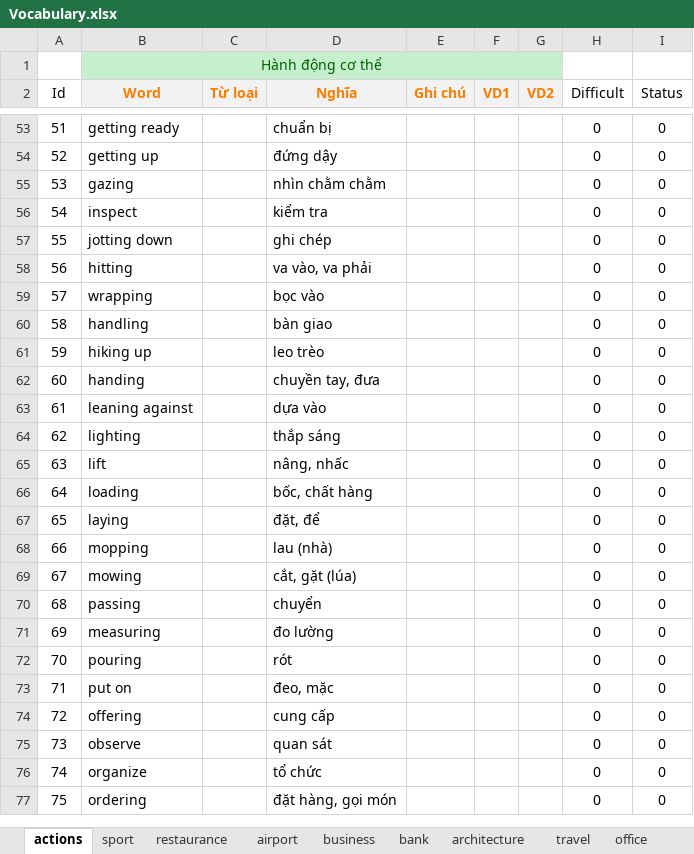
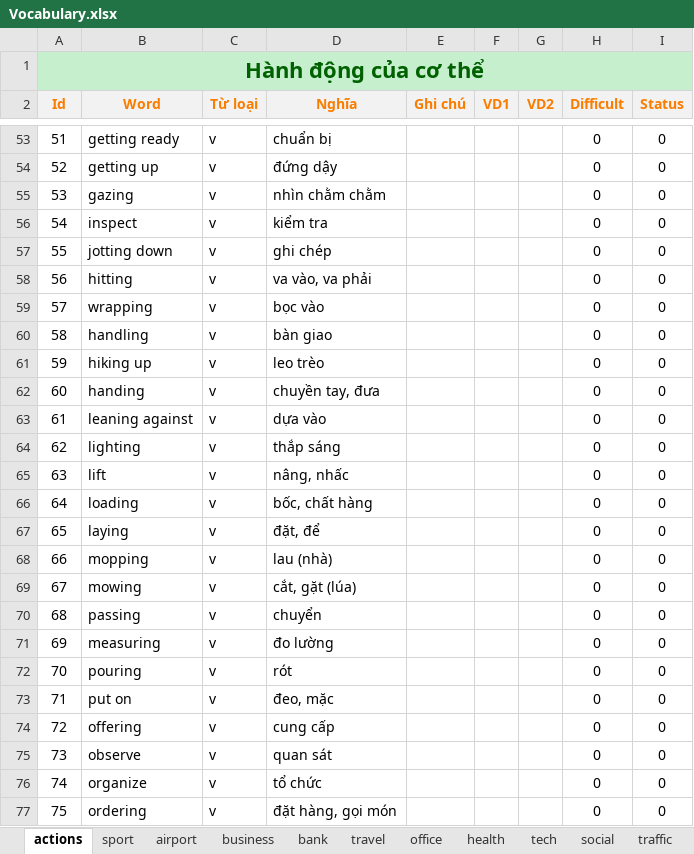
Before and after one commit to annghdev/LMS, an Excel workbook: LMS.Vocabulary/Persistence/Data/Vocabulary.xlsx, sheet actions, drawn as a sheet; only a part is shown, gaps mark what is left out; values as stored, in another font and other column widths than the file's, no borders; removed rows and columns are numbered as before the commit, all else as after; the diff covers the shown part only; the diff names each change by its address in the sheet, - before the commit and + after, or states it on an @@ line.

```diff
--- a/LMS.Vocabulary/Persistence/Data/Vocabulary.xlsx (sheet actions)
+++ b/LMS.Vocabulary/Persistence/Data/Vocabulary.xlsx (sheet actions)
-sheet tab: restaurance
-sheet tab: architecture
-row 1:  | Hành động cơ thể
+row 1: Hành động của cơ thể
@@ A2 fill: none → #F2F2F2, bold: off → on, text colour: black → #FA7D00 @@
@@ H2:I2 fill: none → #F2F2F2, bold: off → on, text colour: black → #FA7D00 @@
-C53:C77 (Từ loại): (empty)
+C53:C77 (Từ loại): v
```
Also changed, not shown: 119 edited cells elsewhere in this sheet, other sheet tabs, 5 other files.
